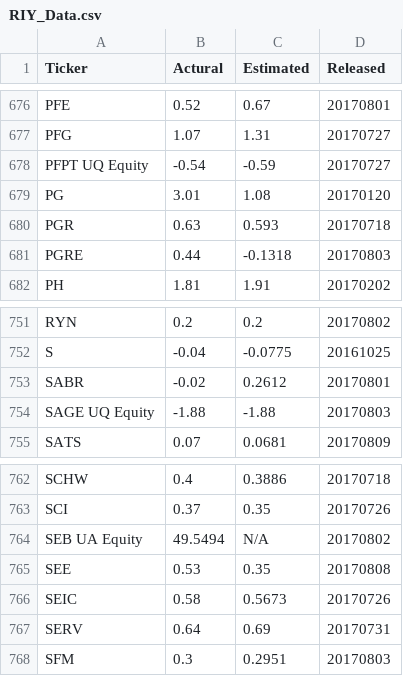
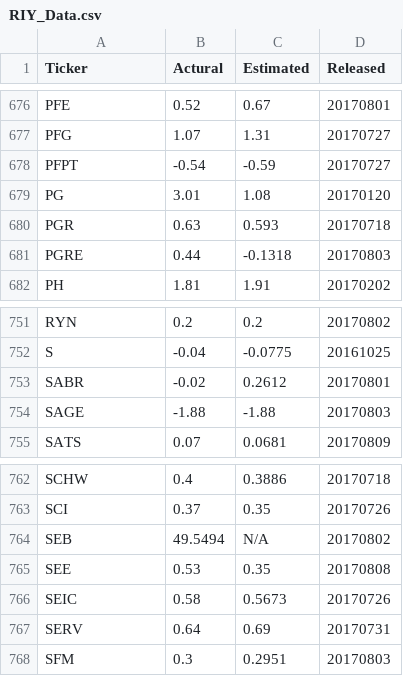
Before and after one commit to gabywang/FRE6083_Final_Project, a CSV file: group_project/RIY_Data.csv, drawn as a sheet; only a part is shown, gaps mark what is left out; the diff covers the shown part only.

```diff
--- a/group_project/RIY_Data.csv
+++ b/group_project/RIY_Data.csv
@@ -677,3 +677,3 @@ PFE,0.52,0.67,20170801
 PFG,1.07,1.31,20170727
-PFPT UQ Equity,-0.54,-0.59,20170727
+PFPT,-0.54,-0.59,20170727
 PG,3.01,1.08,20170120
@@ -753,3 +753,3 @@ S,-0.04,-0.0775,20161025
 SABR,-0.02,0.2612,20170801
-SAGE UQ Equity,-1.88,-1.88,20170803
+SAGE,-1.88,-1.88,20170803
 SATS,0.07,0.0681,20170809
@@ -763,3 +763,3 @@ SCHW,0.4,0.3886,20170718
 SCI,0.37,0.35,20170726
-SEB UA Equity,49.5494,N/A,20170802
+SEB,49.5494,N/A,20170802
 SEE,0.53,0.35,20170808
```
Also changed, not shown: 5 edited cells elsewhere in this file, 4 other files.
